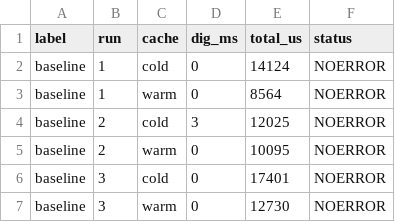
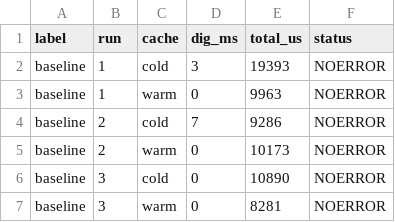
Before and after one commit to silajav/Local-DNS-Infrastructure-Authoritative-Caching-Resolver-with-DNSSEC-and-Failure-Analysis, a CSV file: results/cache-baseline.csv, drawn as a sheet.

```diff
--- a/results/cache-baseline.csv
+++ b/results/cache-baseline.csv
@@ -1,7 +1,7 @@
 label,run,cache,dig_ms,total_us,status
-baseline,1,cold,0,14124,NOERROR
-baseline,1,warm,0,8564,NOERROR
-baseline,2,cold,3,12025,NOERROR
-baseline,2,warm,0,10095,NOERROR
-baseline,3,cold,0,17401,NOERROR
-baseline,3,warm,0,12730,NOERROR
+baseline,1,cold,3,19393,NOERROR
+baseline,1,warm,0,9963,NOERROR
+baseline,2,cold,7,9286,NOERROR
+baseline,2,warm,0,10173,NOERROR
+baseline,3,cold,0,10890,NOERROR
+baseline,3,warm,0,8281,NOERROR
```
Also changed, not shown: results/cache-bw64k.csv, results/cache-delay100.csv, 33 other files.
